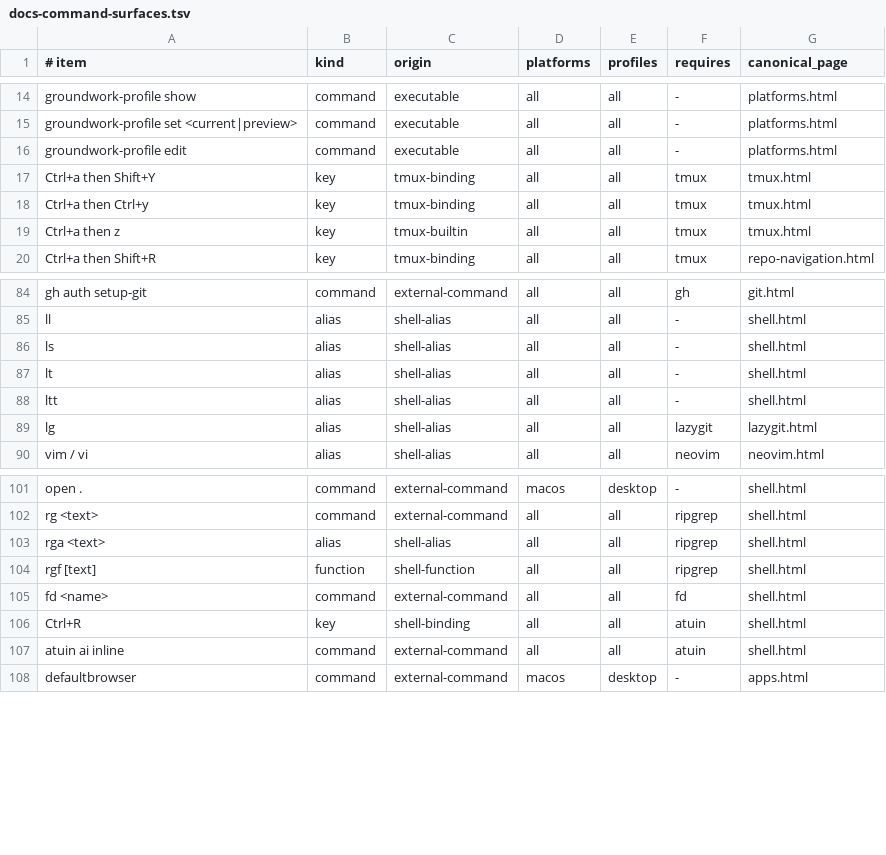
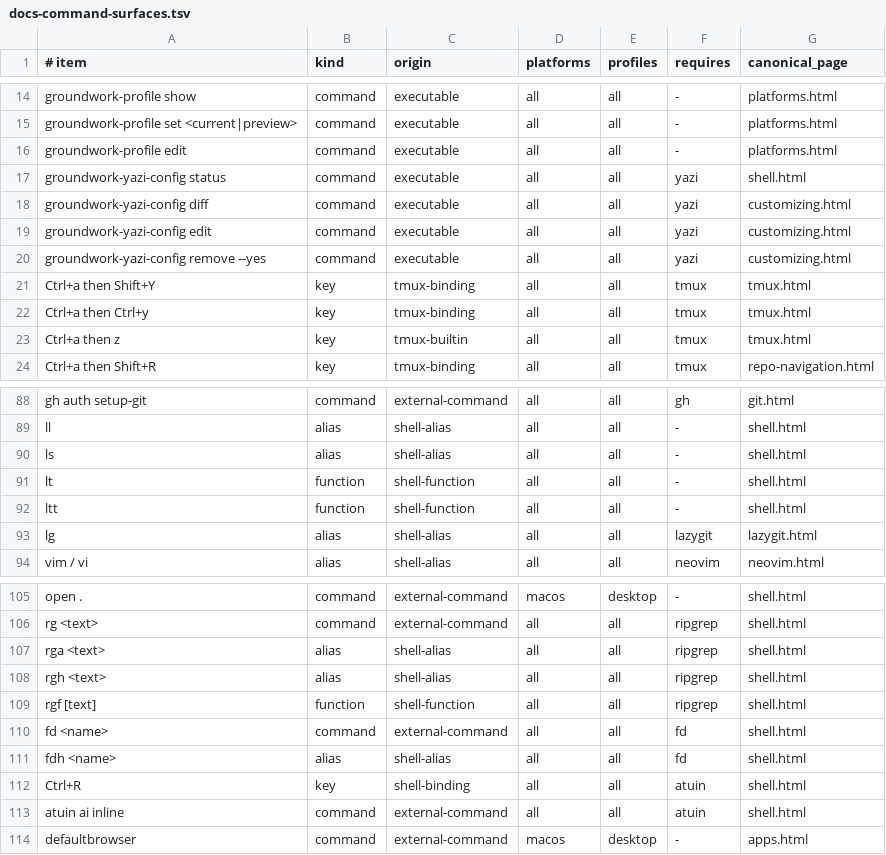
Before and after one commit to jasondockery/groundwork, a TSV file: data/docs-command-surfaces.tsv, drawn as a sheet; only a part is shown, gaps mark what is left out.

```diff
--- a/data/docs-command-surfaces.tsv
+++ b/data/docs-command-surfaces.tsv
@@ -16,2 +16,6 @@ groundwork-profile set <current|preview>	command	executable	all	all	-	platforms.
 groundwork-profile edit	command	executable	all	all	-	platforms.html
+groundwork-yazi-config status	command	executable	all	all	yazi	shell.html
+groundwork-yazi-config diff	command	executable	all	all	yazi	customizing.html
+groundwork-yazi-config edit	command	executable	all	all	yazi	customizing.html
+groundwork-yazi-config remove --yes	command	executable	all	all	yazi	customizing.html
 Ctrl+a then Shift+Y	key	tmux-binding	all	all	tmux	tmux.html
@@ -86,4 +90,4 @@ ll	alias	shell-alias	all	all	-	shell.html
 ls	alias	shell-alias	all	all	-	shell.html
-lt	alias	shell-alias	all	all	-	shell.html
-ltt	alias	shell-alias	all	all	-	shell.html
+lt	function	shell-function	all	all	-	shell.html
+ltt	function	shell-function	all	all	-	shell.html
 lg	alias	shell-alias	all	all	lazygit	lazygit.html
@@ -103,4 +107,6 @@ rg <text>	command	external-command	all	all	ripgrep	shell.html
 rga <text>	alias	shell-alias	all	all	ripgrep	shell.html
+rgh <text>	alias	shell-alias	all	all	ripgrep	shell.html
 rgf [text]	function	shell-function	all	all	ripgrep	shell.html
 fd <name>	command	external-command	all	all	fd	shell.html
+fdh <name>	alias	shell-alias	all	all	fd	shell.html
 Ctrl+R	key	shell-binding	all	all	atuin	shell.html
```
Also changed, not shown: data/docs-coverage.tsv, home/dot_local/share/groundwork/commands.tsv, 21 other files.
